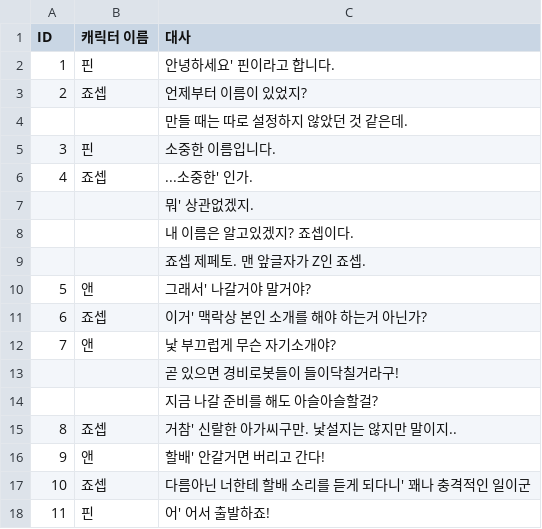
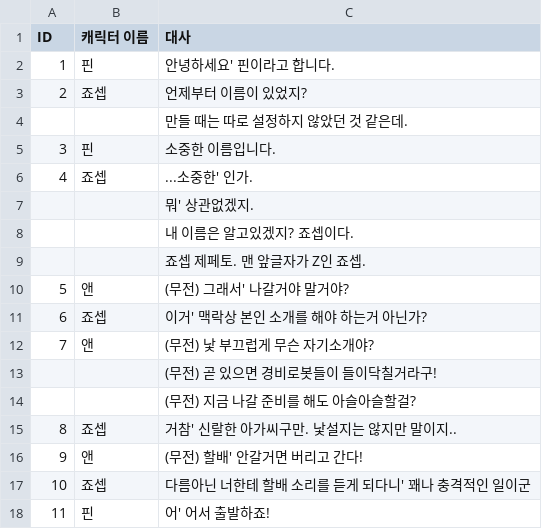
Before and after one commit to PS-Gyu/Project_Frost, a CSV file: Assets/Resources/Prologue.csv, drawn as a sheet.

```diff
--- a/Assets/Resources/Prologue.csv
+++ b/Assets/Resources/Prologue.csv
@@ -9,9 +9,9 @@ ID,캐릭터 이름,대사
 ,,죠셉 제페토. 맨 앞글자가 Z인 죠셉.
-5,앤,그래서' 나갈거야 말거야?
+5,앤,(무전) 그래서' 나갈거야 말거야?
 6,죠셉,이거' 맥락상 본인 소개를 해야 하는거 아닌가?
-7,앤,낯 부끄럽게 무슨 자기소개야?
-,,곧 있으면 경비로봇들이 들이닥칠거라구!
-,,지금 나갈 준비를 해도 아슬아슬할걸?
+7,앤,(무전) 낯 부끄럽게 무슨 자기소개야?
+,,(무전) 곧 있으면 경비로봇들이 들이닥칠거라구!
+,,(무전) 지금 나갈 준비를 해도 아슬아슬할걸?
 8,죠셉,거참' 신랄한 아가씨구만. 낯설지는 않지만 말이지..
-9,앤,할배' 안갈거면 버리고 간다!
+9,앤,(무전) 할배' 안갈거면 버리고 간다!
 10,죠셉,다름아닌 너한테 할배 소리를 듣게 되다니' 꽤나 충격적인 일이군
```
Also changed, not shown: 8 other files.
